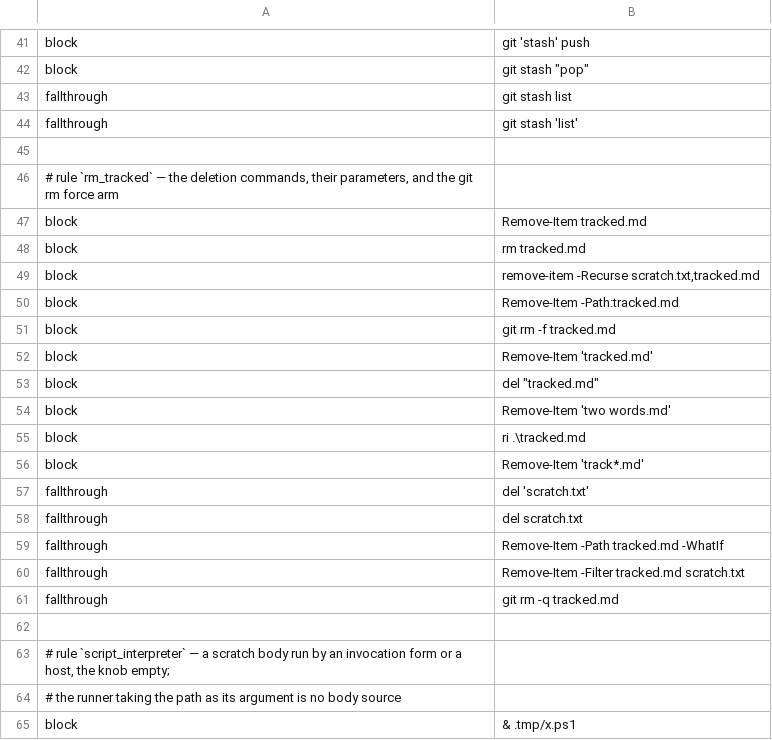
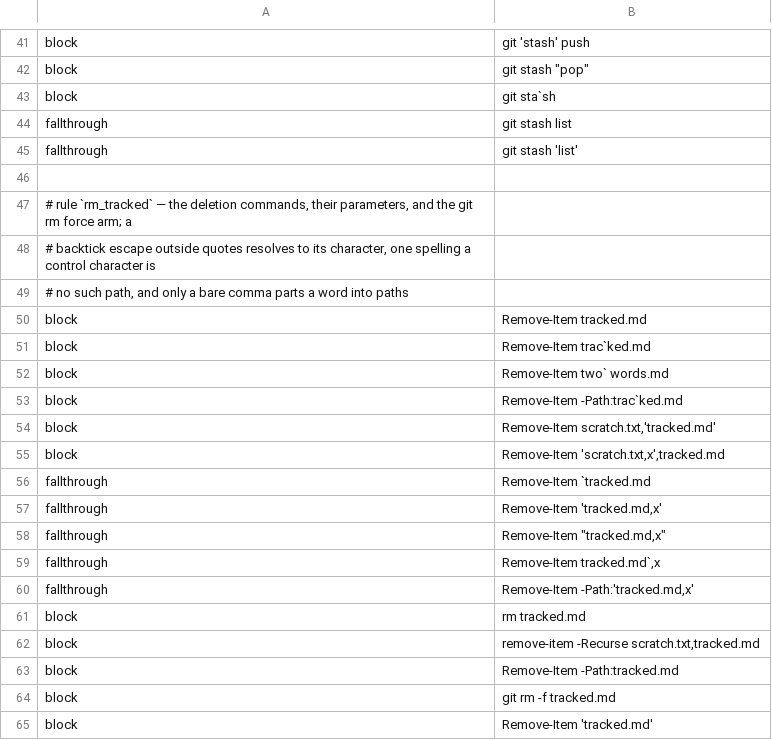
Before and after one commit to checkwright/checkwright, a TSV file: guard-kit/guard-tests/powershell-cases.tsv, drawn as a sheet; only a part is shown, gaps mark what is left out; the shorter side is filled out with more unchanged rows.

```diff
--- a/guard-kit/guard-tests/powershell-cases.tsv
+++ b/guard-kit/guard-tests/powershell-cases.tsv
@@ -42,2 +42,3 @@ block	git 'stash' push
 block	git stash "pop"
+block	git sta`sh
 fallthrough	git stash list
@@ -45,4 +46,16 @@ fallthrough	git stash 'list'
 
-# rule `rm_tracked` — the deletion commands, their parameters, and the git rm force arm
+# rule `rm_tracked` — the deletion commands, their parameters, and the git rm force arm; a
+# backtick escape outside quotes resolves to its character, one spelling a control character is
+# no such path, and only a bare comma parts a word into paths
 block	Remove-Item tracked.md
+block	Remove-Item trac`ked.md
+block	Remove-Item two` words.md
+block	Remove-Item -Path:trac`ked.md
+block	Remove-Item scratch.txt,'tracked.md'
+block	Remove-Item 'scratch.txt,x',tracked.md
+fallthrough	Remove-Item `tracked.md
+fallthrough	Remove-Item 'tracked.md,x'
+fallthrough	Remove-Item "tracked.md,x"
+fallthrough	Remove-Item tracked.md`,x
+fallthrough	Remove-Item -Path:'tracked.md,x'
 block	rm tracked.md
```
Also changed, not shown: 7 other files.
